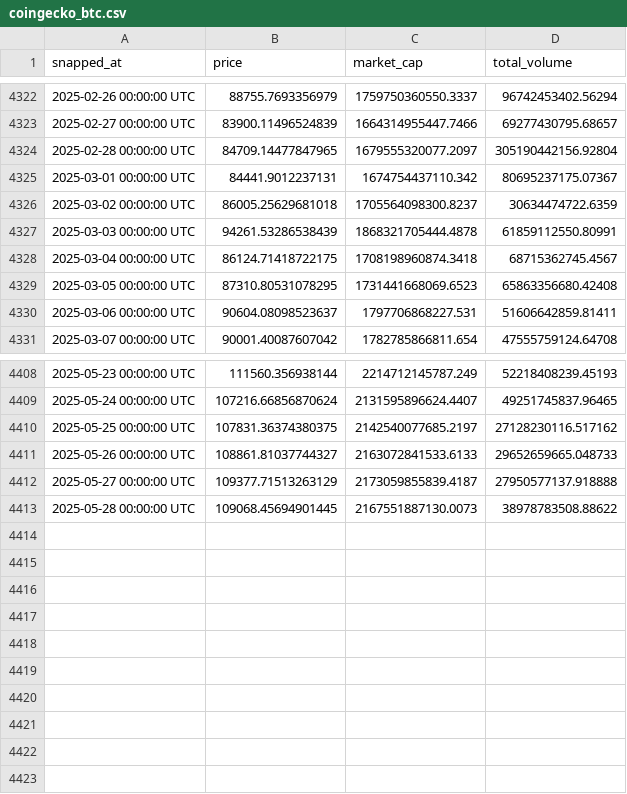
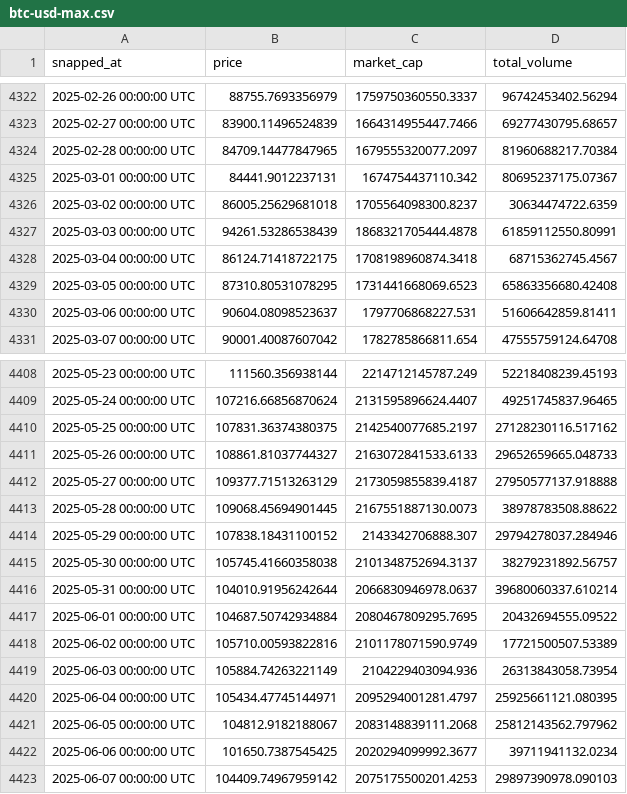
Before and after one commit to matheusbcmelo/crypto-performance-analysis, a CSV file: notebooks/files/coingecko/btc-usd-max.csv (was notebooks/files/coingecko_btc.csv), drawn as a sheet; only a part is shown, gaps mark what is left out.

Commit message:
Major Updates
- Updated Directories
- Updated Coingecko Data
- Updated Investment Simulator (added 2021 and 2021 and corrected scripts)

```diff
--- a/notebooks/files/coingecko_btc.csv
+++ b/notebooks/files/coingecko/btc-usd-max.csv
@@ -4323,3 +4323,3 @@ snapped_at,price,market_cap,total_volume
 2025-02-27 00:00:00 UTC,83900.11496524839,1664314955447.7466,69277430795.68657
-2025-02-28 00:00:00 UTC,84709.14477847965,1679555320077.2097,305190442156.92804
+2025-02-28 00:00:00 UTC,84709.14477847965,1679555320077.2097,81960688217.70384
 2025-03-01 00:00:00 UTC,84441.9012237131,1674754437110.342,80695237175.07367
@@ -4413 +4413,11 @@ snapped_at,price,market_cap,total_volume
 2025-05-28 00:00:00 UTC,109068.45694901445,2167551887130.0073,38978783508.88622
+2025-05-29 00:00:00 UTC,107838.18431100152,2143342706888.307,29794278037.284946
+2025-05-30 00:00:00 UTC,105745.41660358038,2101348752694.3137,38279231892.56757
+2025-05-31 00:00:00 UTC,104010.91956242644,2066830946978.0637,39680060337.610214
+2025-06-01 00:00:00 UTC,104687.50742934884,2080467809295.7695,20432694555.09522
+2025-06-02 00:00:00 UTC,105710.00593822816,2101178071590.9749,17721500507.53389
+2025-06-03 00:00:00 UTC,105884.74263221149,2104229403094.936,26313843058.73954
+2025-06-04 00:00:00 UTC,105434.47745144971,2095294001281.4797,25925661121.080395
+2025-06-05 00:00:00 UTC,104812.9182188067,2083148839111.2068,25812143562.797962
+2025-06-06 00:00:00 UTC,101650.7387545425,2020294099992.3677,39711941132.0234
+2025-06-07 00:00:00 UTC,104409.74967959142,2075175500201.4253,29897390978.090103
```
Also changed, not shown: 32 other files.
